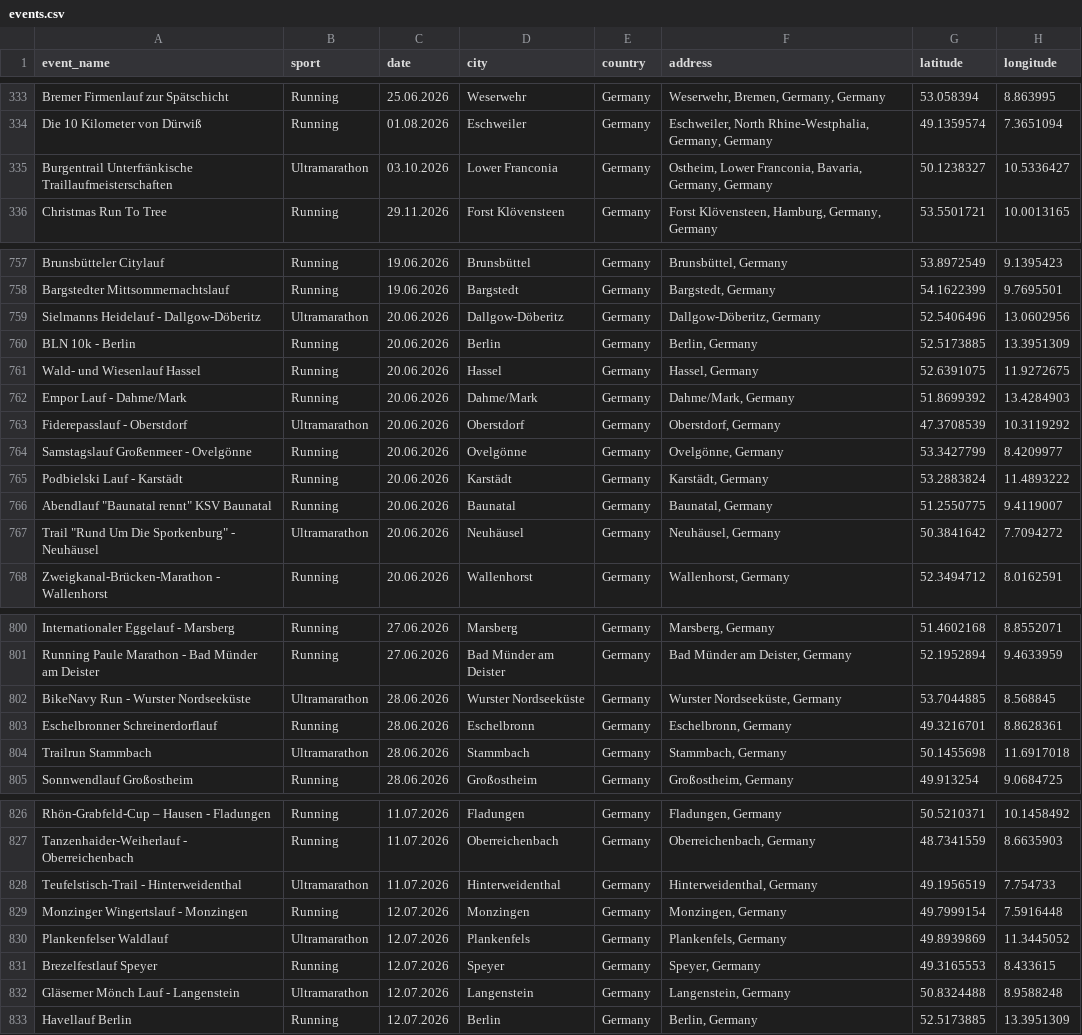
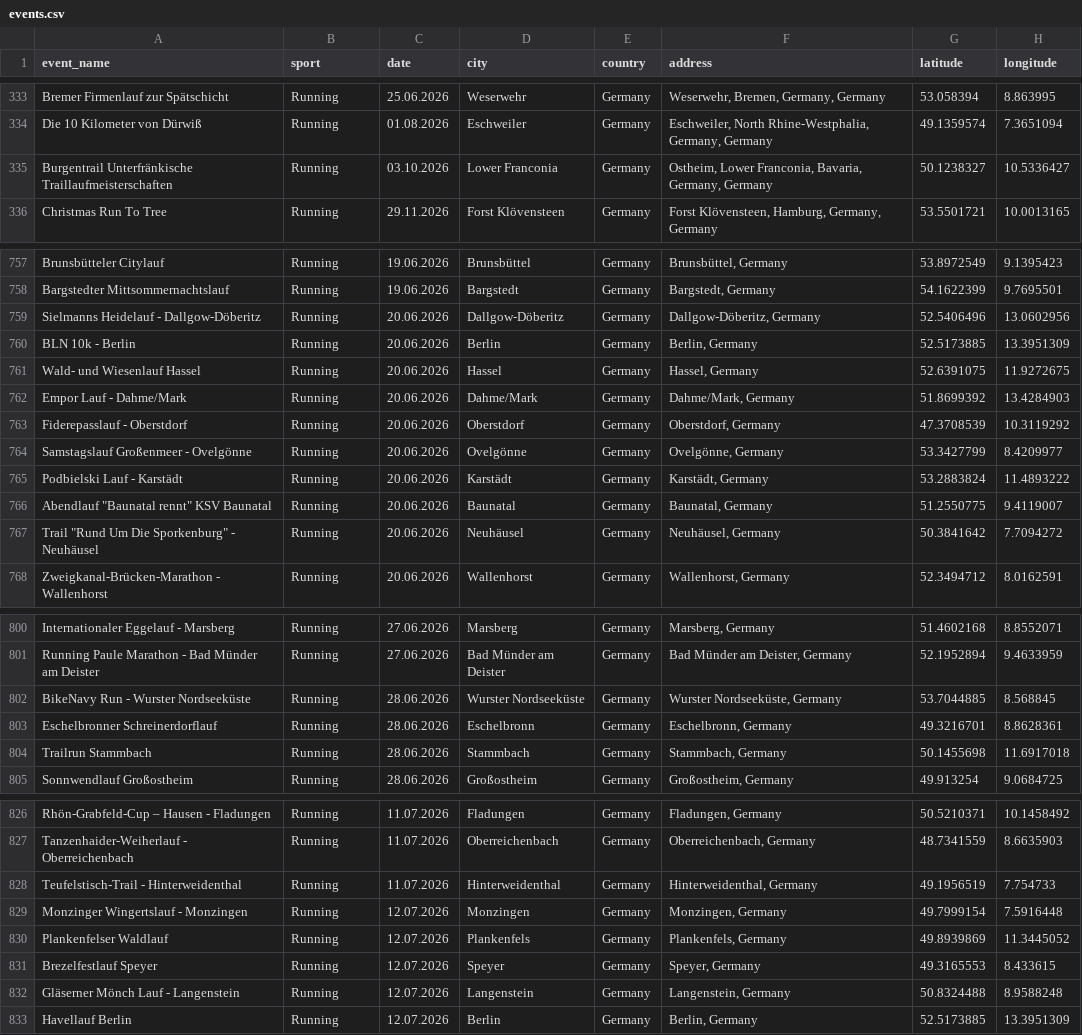
Before and after one commit to paulalbrecht1/SPORTEVENTMAP, a CSV file: data/events.csv, drawn as a sheet; only a part is shown, gaps mark what is left out; the diff covers the shown part only; the diff names each change by its address in the sheet, - before the commit and + after, or states it on an @@ line.

Commit message:
Korrigiere die Sportklassifizierung der Event-Pins

```diff
--- a/data/events.csv
+++ b/data/events.csv
-B335 (sport): Ultramarathon
+B335 (sport): Running
-B759 (sport): Ultramarathon
+B759 (sport): Running
-B763 (sport): Ultramarathon
+B763 (sport): Running
-B767 (sport): Ultramarathon
+B767 (sport): Running
-B802 (sport): Ultramarathon
+B802 (sport): Running
-B804 (sport): Ultramarathon
+B804 (sport): Running
-B828 (sport): Ultramarathon
+B828 (sport): Running
-B830 (sport): Ultramarathon
+B830 (sport): Running
-B832 (sport): Ultramarathon
+B832 (sport): Running
```
Also changed, not shown: 16 edited cells elsewhere in this file, 31 other files.
